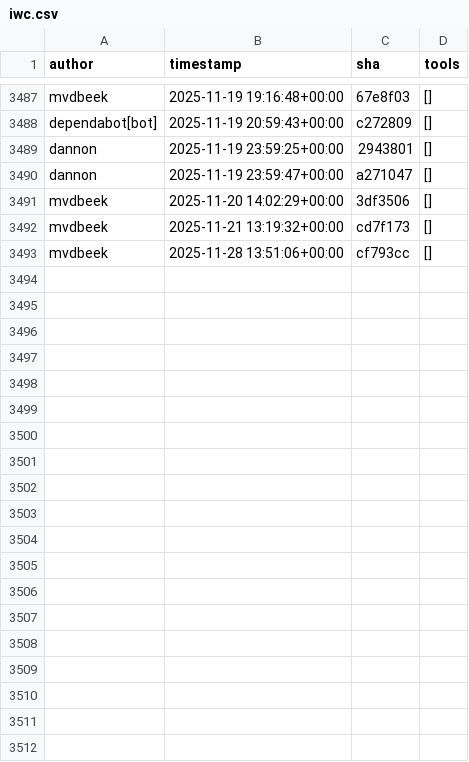
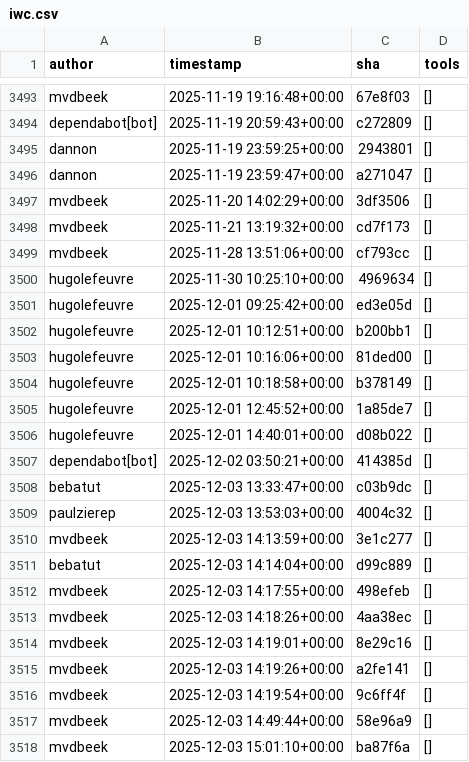
Before and after one commit to kostrykin/galaxy-community-activities, a CSV file: cache/repositories/galaxyproject/iwc.csv, drawn as a sheet; only a part is shown, gaps mark what is left out; the diff covers the shown part only.

```diff
--- a/cache/repositories/galaxyproject/iwc.csv
+++ b/cache/repositories/galaxyproject/iwc.csv
@@ -3493 +3499,20 @@
 "mvdbeek","2025-11-28 13:51:06+00:00","cf793cc","[]"
+"hugolefeuvre","2025-11-30 10:25:10+00:00","4969634","[]"
+"hugolefeuvre","2025-12-01 09:25:42+00:00","ed3e05d","[]"
+"hugolefeuvre","2025-12-01 10:12:51+00:00","b200bb1","[]"
+"hugolefeuvre","2025-12-01 10:16:06+00:00","81ded00","[]"
+"hugolefeuvre","2025-12-01 10:18:58+00:00","b378149","[]"
+"hugolefeuvre","2025-12-01 12:45:52+00:00","1a85de7","[]"
+"hugolefeuvre","2025-12-01 14:40:01+00:00","d08b022","[]"
+"dependabot[bot]","2025-12-02 03:50:21+00:00","414385d","[]"
+"bebatut","2025-12-03 13:33:47+00:00","c03b9dc","[]"
+"paulzierep","2025-12-03 13:53:03+00:00","4004c32","[]"
+"mvdbeek","2025-12-03 14:13:59+00:00","3e1c277","[]"
+"bebatut","2025-12-03 14:14:04+00:00","d99c889","[]"
+"mvdbeek","2025-12-03 14:17:55+00:00","498efeb","[]"
+"mvdbeek","2025-12-03 14:18:26+00:00","4aa38ec","[]"
+"mvdbeek","2025-12-03 14:19:01+00:00","8e29c16","[]"
+"mvdbeek","2025-12-03 14:19:26+00:00","a2fe141","[]"
+"mvdbeek","2025-12-03 14:19:54+00:00","9c6ff4f","[]"
+"mvdbeek","2025-12-03 14:49:44+00:00","58e96a9","[]"
+"mvdbeek","2025-12-03 15:01:10+00:00","ba87f6a","[]"
```
Also changed, not shown: 27 added rows elsewhere in this file, cache/avatars.csv, cache/repositories/BMCV/galaxy-image-analysis.csv, 4 other files.
